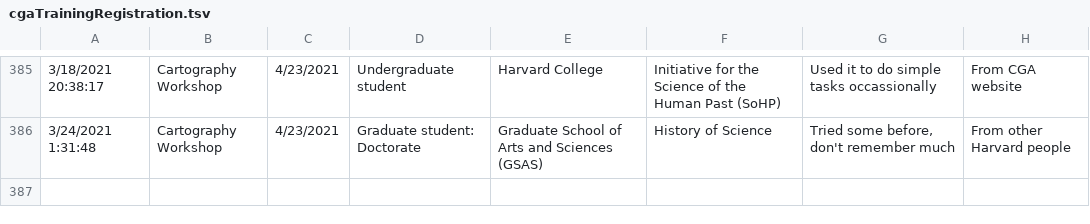
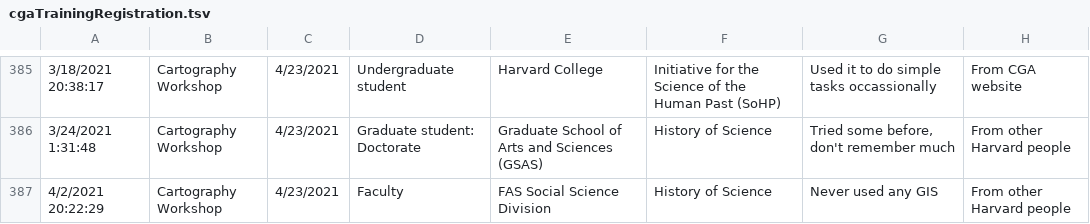
Before and after one commit to IQSS/iqss-metrics-dashboard, a TSV file: assets/data/cgaTrainingRegistration.tsv, drawn as a sheet; only a part is shown, gaps mark what is left out; the diff names each change by its address in the sheet, - before the commit and + after, or states it on an @@ line.

Commit message:
Automated push of new data by iqss-metrics-backend on Sun Apr  4 00:05:35 UTC 2021

```diff
--- a/assets/data/cgaTrainingRegistration.tsv
+++ b/assets/data/cgaTrainingRegistration.tsv
+row 387: 4/2/2021 20:22:29 | Cartography Workshop | 4/23/2021 | Faculty | FAS Social Science Division | History of Science | Never used any GIS | From other Harvard people
```
Also changed, not shown: assets/data/cgaContact.tsv, assets/data/cgaEventRegistration.tsv, 7 other files.
